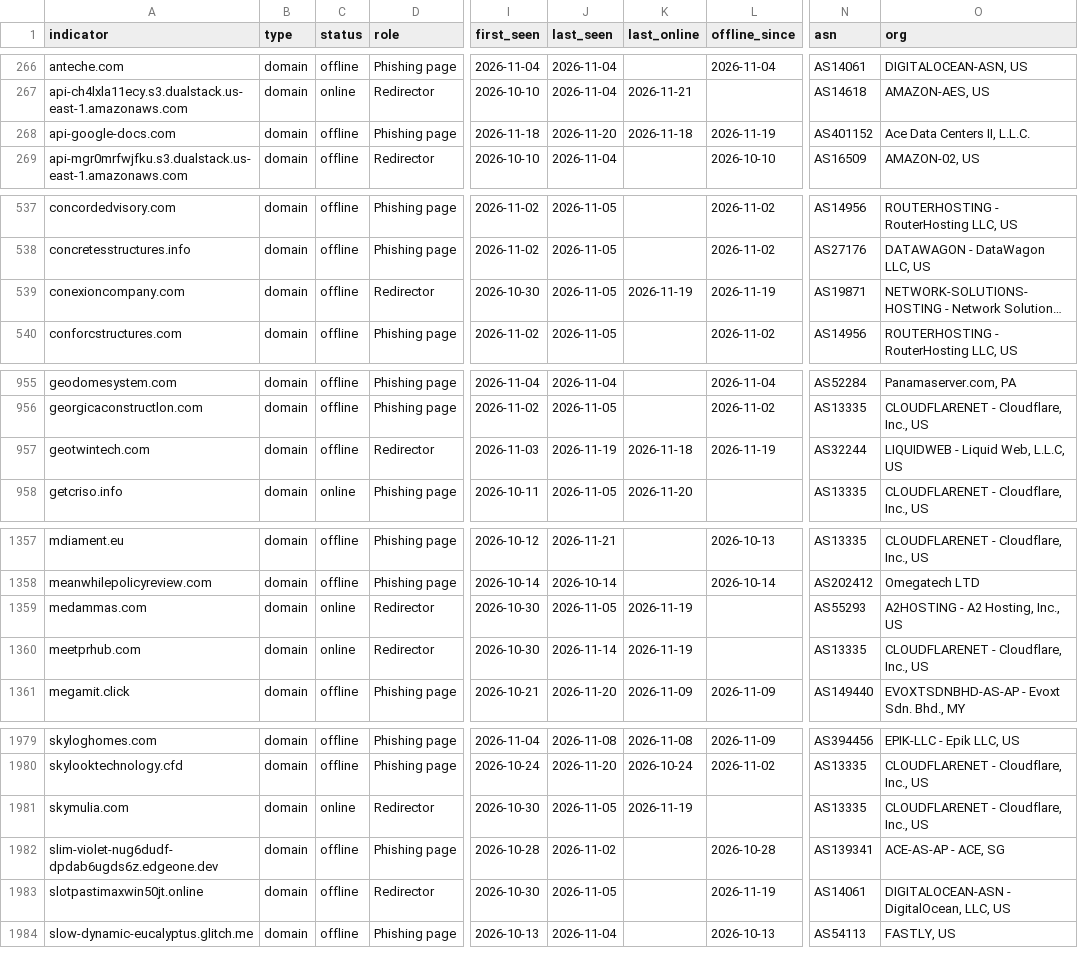
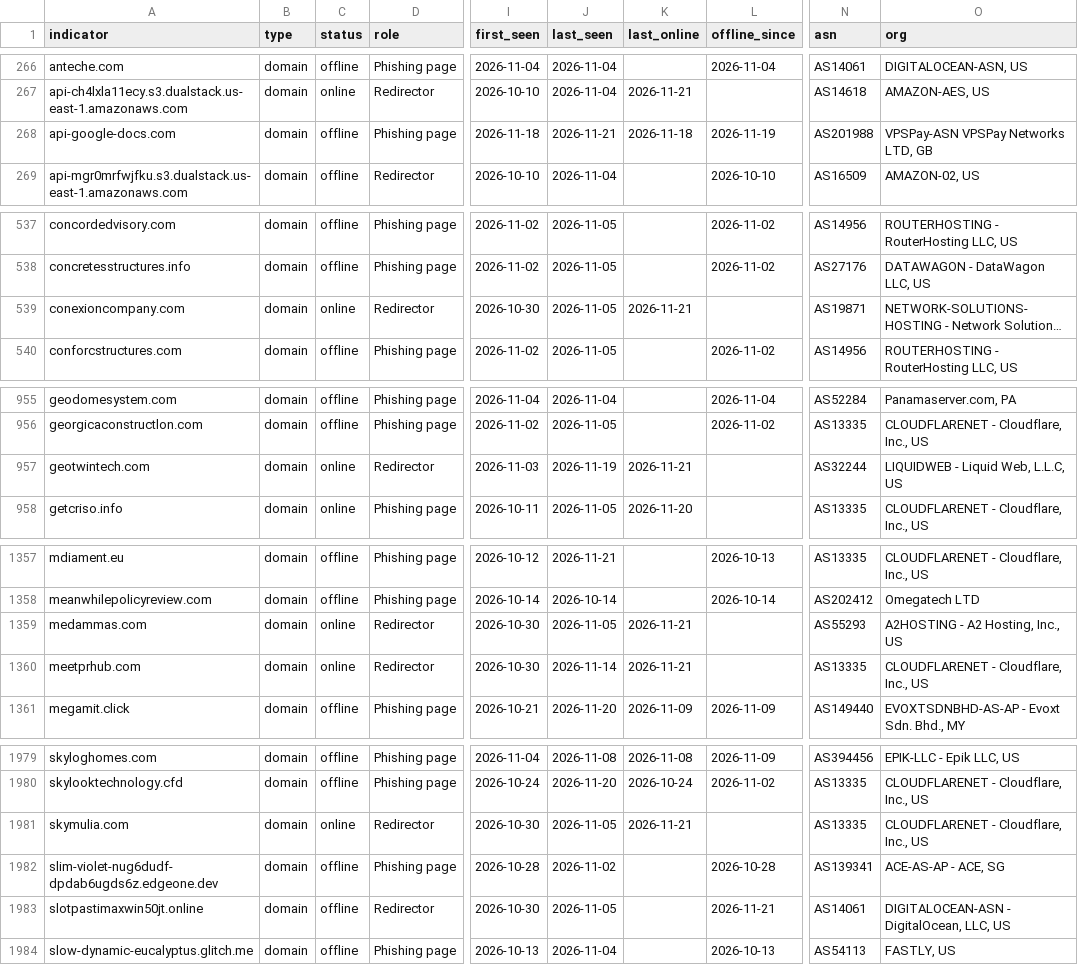
Before and after one commit to newtonpaul-hunting/Phish_Sight_IOCs, a CSV file: credential-phishing/indicators.csv, drawn as a sheet; only a part is shown, gaps mark what is left out; long unchanged cells end in …; the diff covers the shown part only; the diff names each change by its address in the sheet, - before the commit and + after, or states it on an @@ line.

Commit message:
Update IOCs (11,791 indicators, 236 payloads)

```diff
--- a/credential-phishing/indicators.csv
+++ b/credential-phishing/indicators.csv
-J268 (last_seen): 2026-11-20
+J268 (last_seen): 2026-11-21
-N268 (asn): AS401152
+N268 (asn): AS201988
-O268 (org): Ace Data Centers II, L.L.C.
+O268 (org): VPSPay-ASN VPSPay Networks LTD, GB
-C539 (status): offline
+C539 (status): online
-K539 (last_online): 2026-11-19
+K539 (last_online): 2026-11-21
-L539 (offline_since): 2026-11-19
+L539 (offline_since): (empty)
-C957 (status): offline
+C957 (status): online
-K957 (last_online): 2026-11-18
+K957 (last_online): 2026-11-21
-L957 (offline_since): 2026-11-19
+L957 (offline_since): (empty)
-K1359:K1360 (last_online): 2026-11-19
+K1359:K1360 (last_online): 2026-11-21
-K1981 (last_online): 2026-11-19
+K1981 (last_online): 2026-11-21
-L1983 (offline_since): 2026-11-19
+L1983 (offline_since): 2026-11-21
```
Also changed, not shown: 37 edited cells elsewhere in this file, device-code-phishing/indicators.csv, payloads/payloads.csv, 10 other files.
